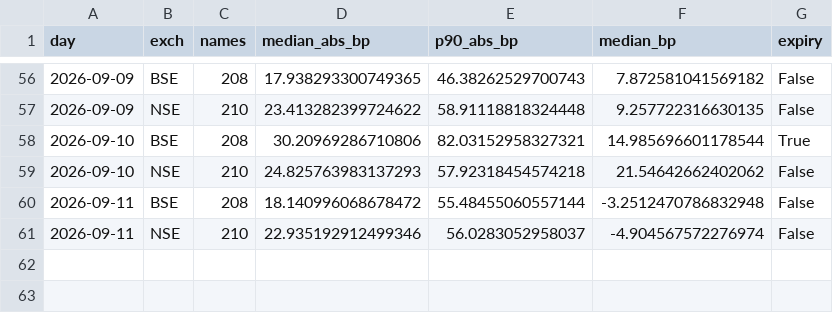
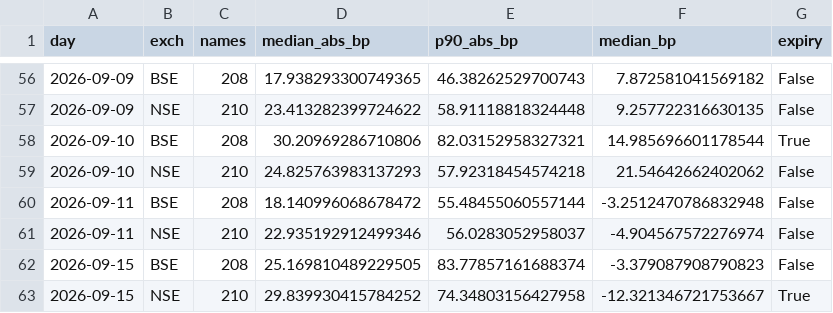
Before and after one commit to Finance-broski/Finance-broski.github.io, a CSV file: cas_dislocation.csv, drawn as a sheet; only a part is shown, gaps mark what is left out; the diff names each change by its address in the sheet, - before the commit and + after, or states it on an @@ line.

```diff
--- a/cas_dislocation.csv
+++ b/cas_dislocation.csv
+row 62: 2026-09-15 | BSE | 208 | 25.169810489229505 | 83.77857161688374 | -3.379087908790823 | False
+row 63: 2026-09-15 | NSE | 210 | 29.839930415784252 | 74.34803156427958 | -12.321346721753667 | True
```
Also changed, not shown: cas_expiry_diffusion.csv, 1 other file.
